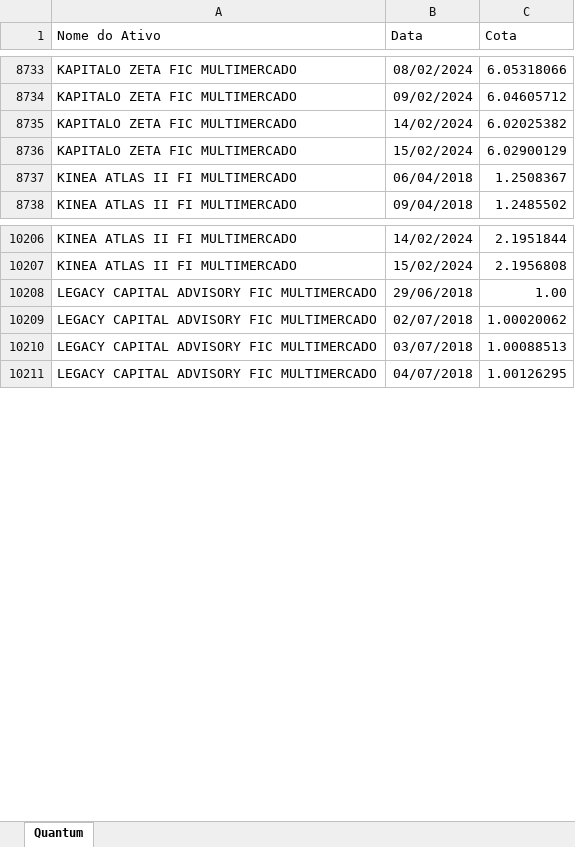
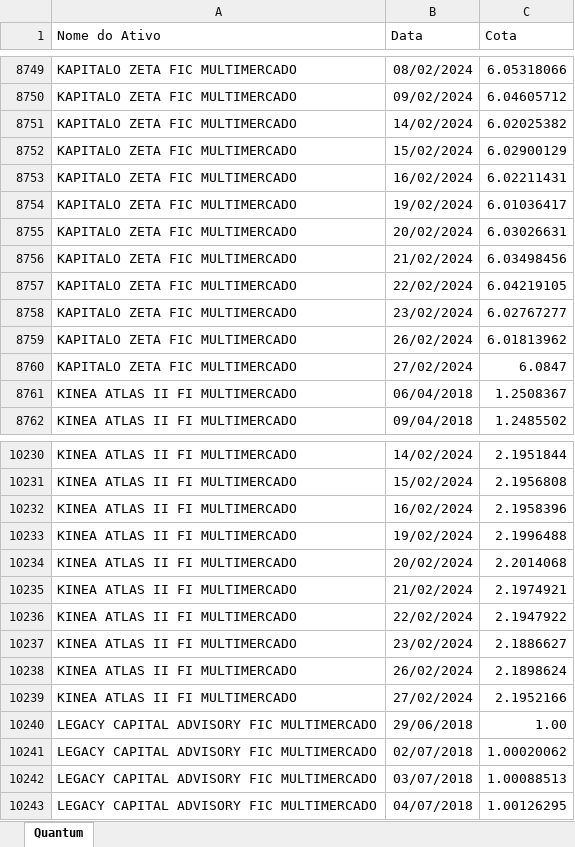
Before and after one commit to LFernando-Jr/desempenho-ativos, an Excel workbook: Dados/fundos.xlsx, sheet Quantum, drawn as a sheet; only a part is shown, gaps mark what is left out; values as stored, in another font and other column widths than the file's, no borders; the diff covers the shown part only; the diff names each change by its address in the sheet, - before the commit and + after, or states it on an @@ line.

```diff
--- a/Dados/fundos.xlsx (sheet Quantum)
+++ b/Dados/fundos.xlsx (sheet Quantum)
+row 8753: KAPITALO ZETA FIC MULTIMERCADO | 16/02/2024 | 6.02211431
+row 8754: KAPITALO ZETA FIC MULTIMERCADO | 19/02/2024 | 6.01036417
+row 8755: KAPITALO ZETA FIC MULTIMERCADO | 20/02/2024 | 6.03026631
+row 8756: KAPITALO ZETA FIC MULTIMERCADO | 21/02/2024 | 6.03498456
+row 8757: KAPITALO ZETA FIC MULTIMERCADO | 22/02/2024 | 6.04219105
+row 8758: KAPITALO ZETA FIC MULTIMERCADO | 23/02/2024 | 6.02767277
+row 8759: KAPITALO ZETA FIC MULTIMERCADO | 26/02/2024 | 6.01813962
+row 8760: KAPITALO ZETA FIC MULTIMERCADO | 27/02/2024 | 6.0847
+row 10232: KINEA ATLAS II FI MULTIMERCADO | 16/02/2024 | 2.1958396
+row 10233: KINEA ATLAS II FI MULTIMERCADO | 19/02/2024 | 2.1996488
+row 10234: KINEA ATLAS II FI MULTIMERCADO | 20/02/2024 | 2.2014068
+row 10235: KINEA ATLAS II FI MULTIMERCADO | 21/02/2024 | 2.1974921
+row 10236: KINEA ATLAS II FI MULTIMERCADO | 22/02/2024 | 2.1947922
+row 10237: KINEA ATLAS II FI MULTIMERCADO | 23/02/2024 | 2.1886627
+row 10238: KINEA ATLAS II FI MULTIMERCADO | 26/02/2024 | 2.1898624
+row 10239: KINEA ATLAS II FI MULTIMERCADO | 27/02/2024 | 2.1952166
```
Also changed, not shown: 48 added rows elsewhere in this sheet, 1 other file.
